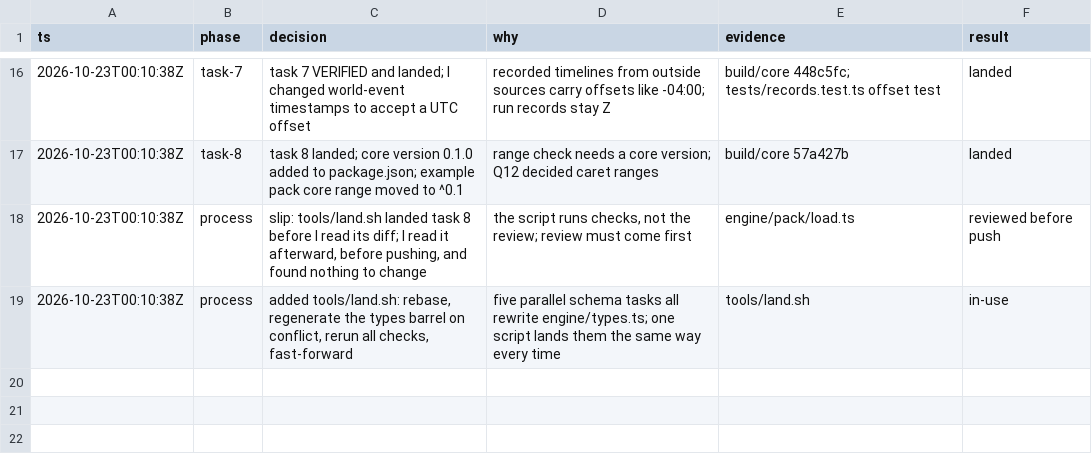
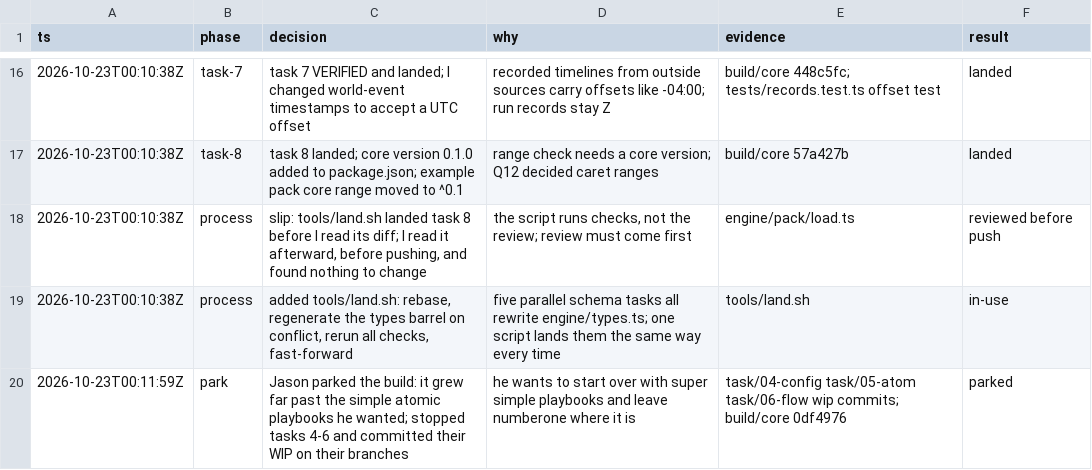
Before and after one commit to JawsomeJason/numberone, a TSV file: .audit/numberone-build.tsv, drawn as a sheet; only a part is shown, gaps mark what is left out.

Commit message:
chore: log parking the build

```diff
--- a/.audit/numberone-build.tsv
+++ b/.audit/numberone-build.tsv
@@ -19 +19,2 @@ ts	phase	decision	why	evidence	result
 2026-10-23T00:10:38Z	process	added tools/land.sh: rebase, regenerate the types barrel on conflict, rerun all checks, fast-forward	five parallel schema tasks all rewrite engine/types.ts; one script lands them the same way every time	tools/land.sh	in-use
+2026-10-23T00:11:59Z	park	Jason parked the build: it grew far past the simple atomic playbooks he wanted; stopped tasks 4-6 and committed their WIP on their branches	he wants to start over with super simple playbooks and leave numberone where it is	task/04-config task/05-atom task/06-flow wip commits; build/core 0df4976	parked
```
